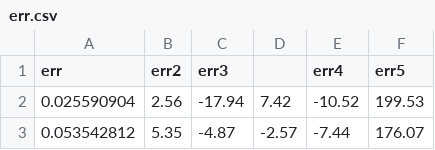
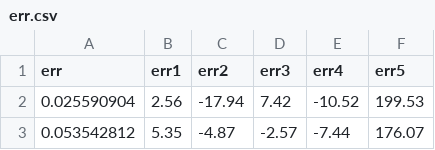
Before and after one commit to lazy-snail/spring-in-hard-way, a CSV file: pmSim/dat/err.csv, drawn as a sheet; only a part is shown.

```diff
--- a/pmSim/dat/err.csv
+++ b/pmSim/dat/err.csv
@@ -1,2 +1,2 @@
-err,err2,err3,,err4,err5
+err,err1,err2,err3,err4,err5
 0.025590904,2.56,-17.94,7.42,-10.52,199.53
```
Also changed, not shown: 17 other files.
